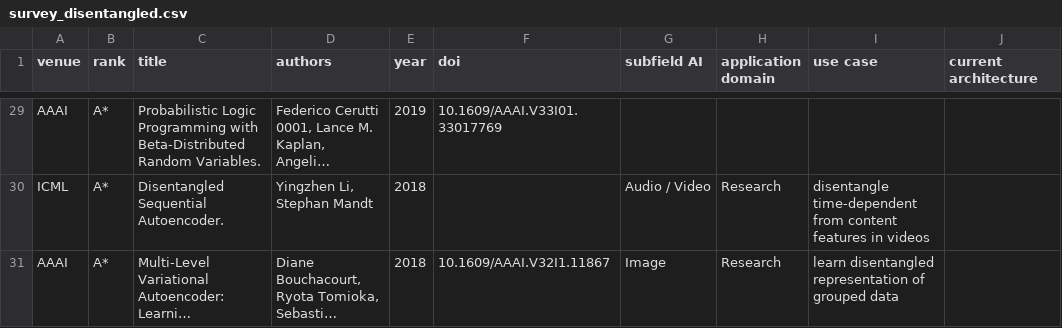
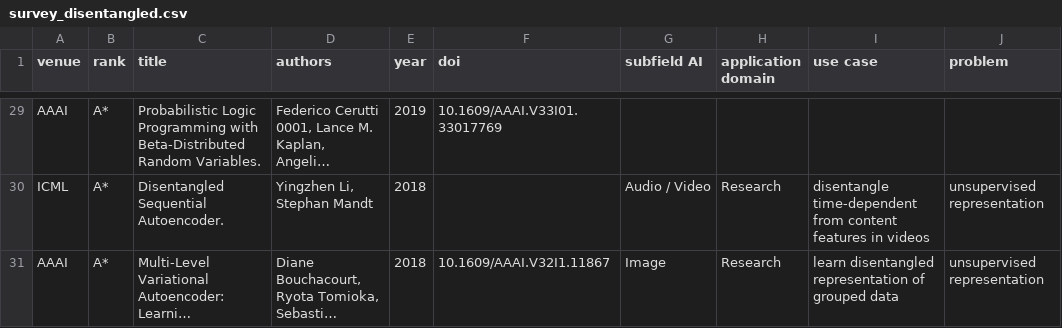
Before and after one commit to alextdnreb/LiteratureReview, a CSV file: survey_disentangled.csv, drawn as a sheet; only a part is shown, gaps mark what is left out; long unchanged cells end in …; the diff covers the shown part only; the diff names each change by its address in the sheet, - before the commit and + after, or states it on an @@ line.

Commit message:
current state

```diff
--- a/survey_disentangled.csv
+++ b/survey_disentangled.csv
-J1: current architecture
+J1: problem
-J30:J31 (problem): (empty)
+J30:J31 (problem): unsupervised representation
```
Also changed, not shown: 10 edited cells elsewhere in this file, 2 other files.
